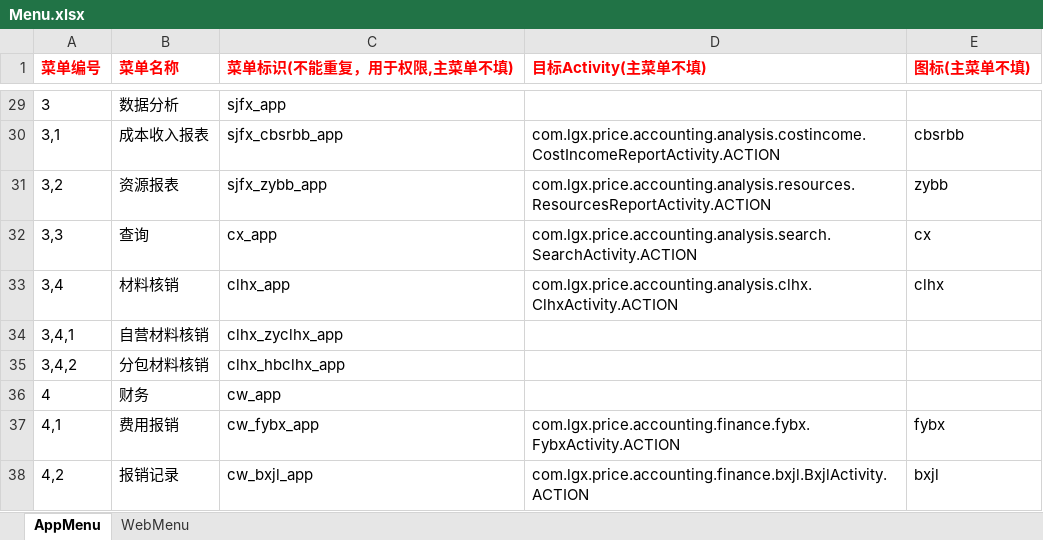
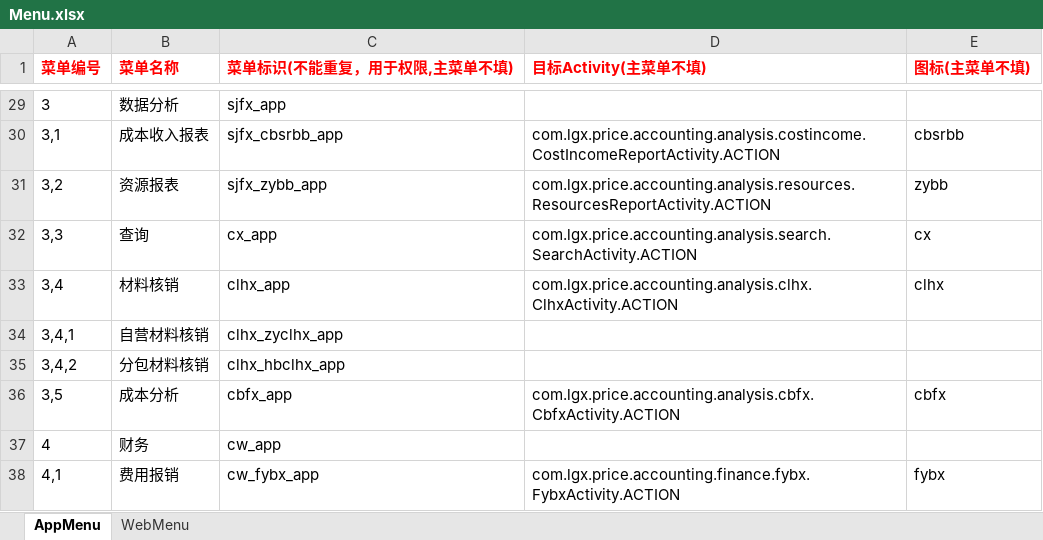
Before and after one commit to zaizhuzhu123/cbhs, an Excel workbook: server/excel/menu/Menu.xlsx, sheet AppMenu, drawn as a sheet; only a part is shown, gaps mark what is left out; the shorter side is filled out with more unchanged rows; values as stored, in another font and other column widths than the file's, no borders; the diff names each change by its address in the sheet, - before the commit and + after, or states it on an @@ line.

```diff
--- a/server/excel/menu/Menu.xlsx (sheet AppMenu)
+++ b/server/excel/menu/Menu.xlsx (sheet AppMenu)
+row 36: 3,5 | 成本分析 | cbfx_app | com.lgx.price.accounting.analysis.cbfx.CbfxActivity.ACTION | cbfx
```
Also changed, not shown: server/excel/daysCb(每日成本)_Proto.xlsx, server/excel/ui_Proto.xlsx, 17 other files.
